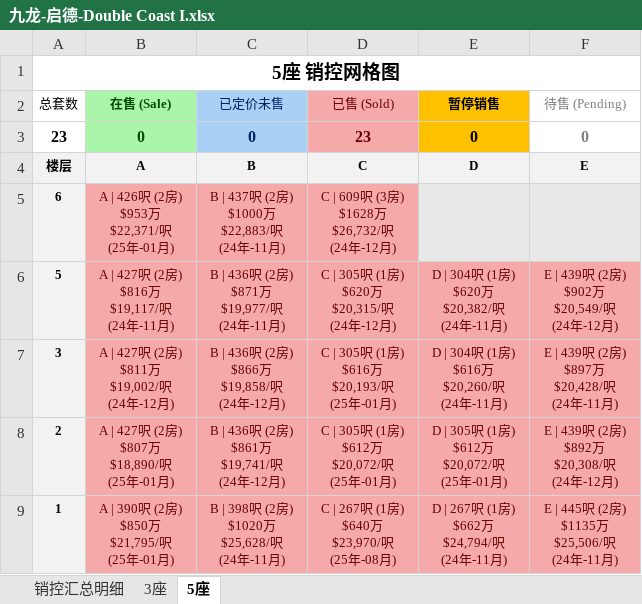
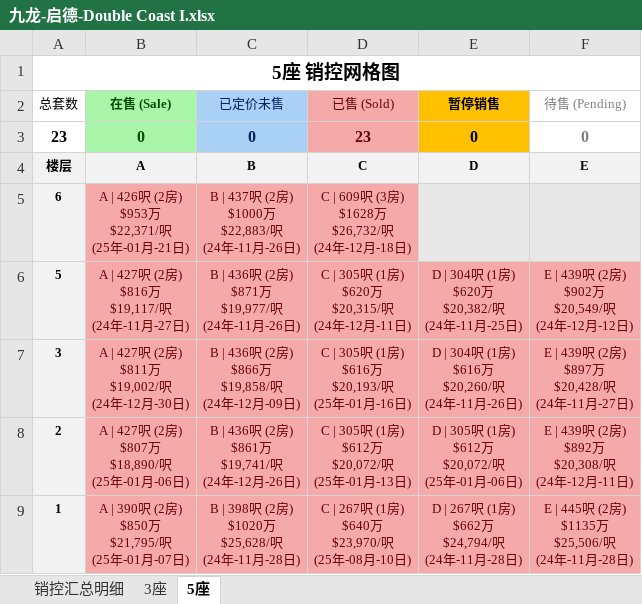
Before and after one commit to neil-studio/hk-properties, an Excel workbook: files/九龙-启德-Double Coast I.xlsx, sheet 5座, drawn as a sheet; values as stored, in another font and other column widths than the file's, no borders; ↵ is a line break in a cell; the diff names each change by its address in the sheet, - before the commit and + after, or states it on an @@ line.

```diff
--- a/files/九龙-启德-Double Coast I.xlsx (sheet 5座)
+++ b/files/九龙-启德-Double Coast I.xlsx (sheet 5座)
-B5 (在售 (Sale)): A | 426呎 (2房) ↵ $953万 ↵ $22,371/呎 ↵ (25年-01月)
+B5 (在售 (Sale)): A | 426呎 (2房) ↵ $953万 ↵ $22,371/呎 ↵ (25年-01月-21日)
-C5 (已定价未售): B | 437呎 (2房) ↵ $1000万 ↵ $22,883/呎 ↵ (24年-11月)
+C5 (已定价未售): B | 437呎 (2房) ↵ $1000万 ↵ $22,883/呎 ↵ (24年-11月-26日)
-D5 (已售 (Sold)): C | 609呎 (3房) ↵ $1628万 ↵ $26,732/呎 ↵ (24年-12月)
+D5 (已售 (Sold)): C | 609呎 (3房) ↵ $1628万 ↵ $26,732/呎 ↵ (24年-12月-18日)
-B6 (在售 (Sale)): A | 427呎 (2房) ↵ $816万 ↵ $19,117/呎 ↵ (24年-11月)
+B6 (在售 (Sale)): A | 427呎 (2房) ↵ $816万 ↵ $19,117/呎 ↵ (24年-11月-27日)
-C6 (已定价未售): B | 436呎 (2房) ↵ $871万 ↵ $19,977/呎 ↵ (24年-11月)
+C6 (已定价未售): B | 436呎 (2房) ↵ $871万 ↵ $19,977/呎 ↵ (24年-11月-26日)
-D6 (已售 (Sold)): C | 305呎 (1房) ↵ $620万 ↵ $20,315/呎 ↵ (24年-12月)
+D6 (已售 (Sold)): C | 305呎 (1房) ↵ $620万 ↵ $20,315/呎 ↵ (24年-12月-11日)
-E6 (暂停销售): D | 304呎 (1房) ↵ $620万 ↵ $20,382/呎 ↵ (24年-11月)
+E6 (暂停销售): D | 304呎 (1房) ↵ $620万 ↵ $20,382/呎 ↵ (24年-11月-25日)
-F6 (待售 (Pending)): E | 439呎 (2房) ↵ $902万 ↵ $20,549/呎 ↵ (24年-12月)
+F6 (待售 (Pending)): E | 439呎 (2房) ↵ $902万 ↵ $20,549/呎 ↵ (24年-12月-12日)
-B7 (在售 (Sale)): A | 427呎 (2房) ↵ $811万 ↵ $19,002/呎 ↵ (24年-12月)
+B7 (在售 (Sale)): A | 427呎 (2房) ↵ $811万 ↵ $19,002/呎 ↵ (24年-12月-30日)
-C7 (已定价未售): B | 436呎 (2房) ↵ $866万 ↵ $19,858/呎 ↵ (24年-12月)
+C7 (已定价未售): B | 436呎 (2房) ↵ $866万 ↵ $19,858/呎 ↵ (24年-12月-09日)
-D7 (已售 (Sold)): C | 305呎 (1房) ↵ $616万 ↵ $20,193/呎 ↵ (25年-01月)
+D7 (已售 (Sold)): C | 305呎 (1房) ↵ $616万 ↵ $20,193/呎 ↵ (25年-01月-16日)
-E7 (暂停销售): D | 304呎 (1房) ↵ $616万 ↵ $20,260/呎 ↵ (24年-11月)
+E7 (暂停销售): D | 304呎 (1房) ↵ $616万 ↵ $20,260/呎 ↵ (24年-11月-26日)
-F7 (待售 (Pending)): E | 439呎 (2房) ↵ $897万 ↵ $20,428/呎 ↵ (24年-11月)
+F7 (待售 (Pending)): E | 439呎 (2房) ↵ $897万 ↵ $20,428/呎 ↵ (24年-11月-27日)
-B8 (在售 (Sale)): A | 427呎 (2房) ↵ $807万 ↵ $18,890/呎 ↵ (25年-01月)
+B8 (在售 (Sale)): A | 427呎 (2房) ↵ $807万 ↵ $18,890/呎 ↵ (25年-01月-06日)
-C8 (已定价未售): B | 436呎 (2房) ↵ $861万 ↵ $19,741/呎 ↵ (24年-12月)
+C8 (已定价未售): B | 436呎 (2房) ↵ $861万 ↵ $19,741/呎 ↵ (24年-12月-26日)
-D8 (已售 (Sold)): C | 305呎 (1房) ↵ $612万 ↵ $20,072/呎 ↵ (25年-01月)
+D8 (已售 (Sold)): C | 305呎 (1房) ↵ $612万 ↵ $20,072/呎 ↵ (25年-01月-13日)
-E8 (暂停销售): D | 305呎 (1房) ↵ $612万 ↵ $20,072/呎 ↵ (25年-01月)
+E8 (暂停销售): D | 305呎 (1房) ↵ $612万 ↵ $20,072/呎 ↵ (25年-01月-06日)
-F8 (待售 (Pending)): E | 439呎 (2房) ↵ $892万 ↵ $20,308/呎 ↵ (24年-12月)
+F8 (待售 (Pending)): E | 439呎 (2房) ↵ $892万 ↵ $20,308/呎 ↵ (24年-12月-11日)
-B9 (在售 (Sale)): A | 390呎 (2房) ↵ $850万 ↵ $21,795/呎 ↵ (25年-01月)
+B9 (在售 (Sale)): A | 390呎 (2房) ↵ $850万 ↵ $21,795/呎 ↵ (25年-01月-07日)
-C9 (已定价未售): B | 398呎 (2房) ↵ $1020万 ↵ $25,628/呎 ↵ (24年-11月)
+C9 (已定价未售): B | 398呎 (2房) ↵ $1020万 ↵ $25,628/呎 ↵ (24年-11月-28日)
-D9 (已售 (Sold)): C | 267呎 (1房) ↵ $640万 ↵ $23,970/呎 ↵ (25年-08月)
+D9 (已售 (Sold)): C | 267呎 (1房) ↵ $640万 ↵ $23,970/呎 ↵ (25年-08月-10日)
-E9 (暂停销售): D | 267呎 (1房) ↵ $662万 ↵ $24,794/呎 ↵ (24年-11月)
+E9 (暂停销售): D | 267呎 (1房) ↵ $662万 ↵ $24,794/呎 ↵ (24年-11月-28日)
-F9 (待售 (Pending)): E | 445呎 (2房) ↵ $1135万 ↵ $25,506/呎 ↵ (24年-11月)
+F9 (待售 (Pending)): E | 445呎 (2房) ↵ $1135万 ↵ $25,506/呎 ↵ (24年-11月-28日)
```
Also changed, not shown: sheet 3座, sheet 销控汇总明细, 1 other file.
